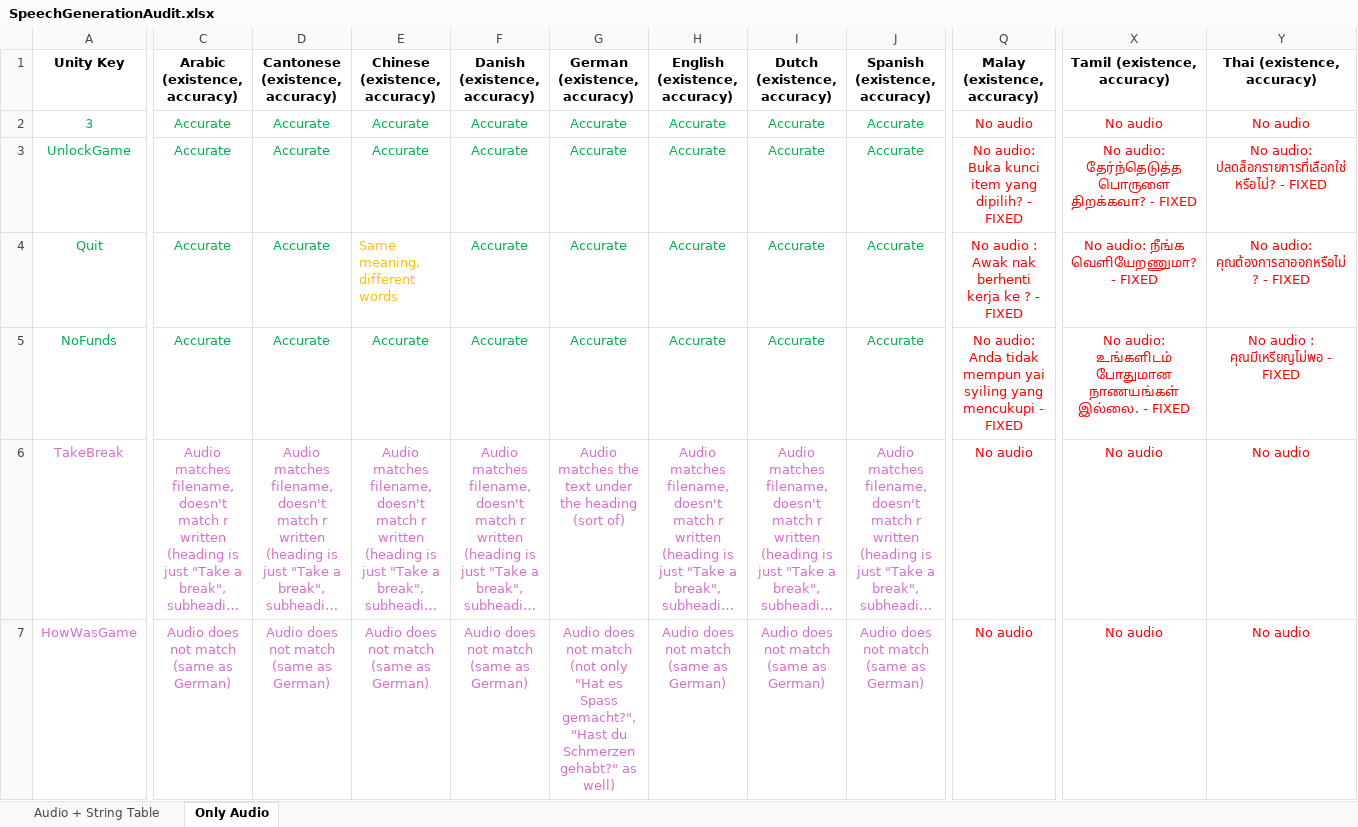
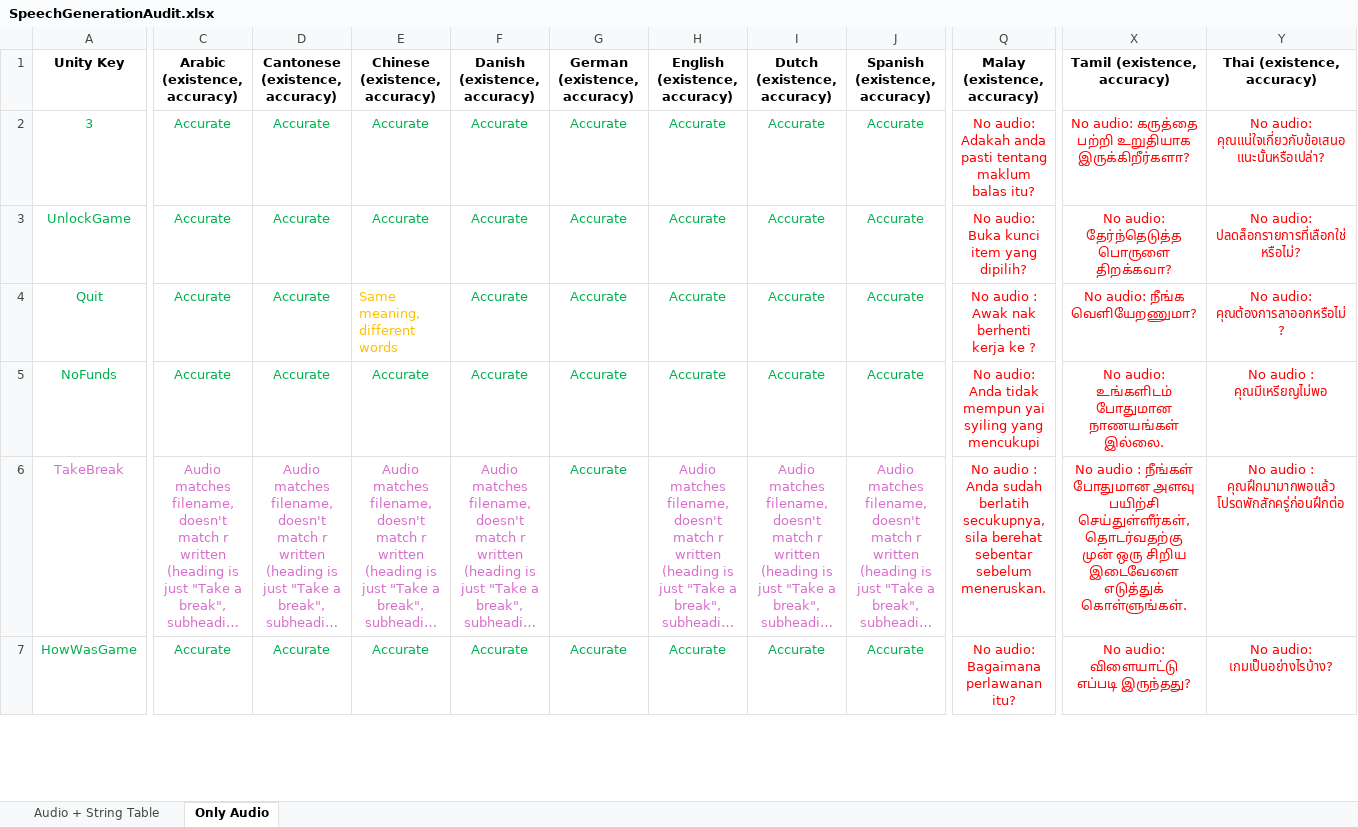
Before and after one commit to mariatddt/speech-generation, an Excel workbook: SpeechGenerationAudit.xlsx, sheet Only Audio, drawn as a sheet; only a part is shown, gaps mark what is left out; long unchanged cells end in …; values as stored, in another font and other column widths than the file's, no borders; the diff covers the shown part only; the diff names each change by its address in the sheet, - before the commit and + after, or states it on an @@ line.

Commit message:
Updates to the speech files

```diff
--- a/SpeechGenerationAudit.xlsx (sheet Only Audio)
+++ b/SpeechGenerationAudit.xlsx (sheet Only Audio)
-Q2 (Malay (existence, accuracy)): No audio
+Q2 (Malay (existence, accuracy)): No audio: Adakah anda pasti tentang maklum balas itu?
-X2 (Tamil (existence, accuracy)): No audio
+X2 (Tamil (existence, accuracy)): No audio: கருத்தை பற்றி உறுதியாக இருக்கிறீர்களா?
-Y2 (Thai (existence, accuracy)): No audio
+Y2 (Thai (existence, accuracy)): No audio: คุณแน่ใจเกี่ยวกับข้อเสนอแนะนั้นหรือเปล่า?
-Q3 (Malay (existence, accuracy)): No audio: Buka kunci item yang dipilih? - FIXED
+Q3 (Malay (existence, accuracy)): No audio: Buka kunci item yang dipilih?
-X3 (Tamil (existence, accuracy)): No audio: தேர்ந்தெடுத்த பொருளை திறக்கவா? - FIXED
+X3 (Tamil (existence, accuracy)): No audio: தேர்ந்தெடுத்த பொருளை திறக்கவா?
-Y3 (Thai (existence, accuracy)): …audio: ปลดล็อกรายการที่เลือกใช่หรือไม่? - FIXED
+Y3 (Thai (existence, accuracy)): …audio: ปลดล็อกรายการที่เลือกใช่หรือไม่?
-Q4 (Malay (existence, accuracy)): No audio : Awak nak berhenti kerja ke ? - FIXED
+Q4 (Malay (existence, accuracy)): No audio : Awak nak berhenti kerja ke ?
-X4 (Tamil (existence, accuracy)): No audio: நீங்க வெளியேறணுமா? - FIXED
+X4 (Tamil (existence, accuracy)): No audio: நீங்க வெளியேறணுமா?
-Y4 (Thai (existence, accuracy)): No audio: คุณต้องการลาออกหรือไม่? - FIXED
+Y4 (Thai (existence, accuracy)): No audio: คุณต้องการลาออกหรือไม่?
-Q5 (Malay (existence, accuracy)): …yang mencukupi - FIXED
+Q5 (Malay (existence, accuracy)): …yang mencukupi
-X5 (Tamil (existence, accuracy)): …நாணயங்கள் இல்லை. - FIXED
+X5 (Tamil (existence, accuracy)): …நாணயங்கள் இல்லை.
-Y5 (Thai (existence, accuracy)): No audio : คุณมีเหรียญไม่พอ - FIXED
+Y5 (Thai (existence, accuracy)): No audio : คุณมีเหรียญไม่พอ
-G6 (German (existence, accuracy)): Audio matches the text under the heading (sort of)
+G6 (German (existence, accuracy)): Accurate
-G6 text colour: #D86ECC
+G6 text colour: #00B050
-Q6 (Malay (existence, accuracy)): No audio
+Q6 (Malay (existence, accuracy)): No audio : Anda sudah berlatih secukupnya, sila berehat sebentar sebelum meneruskan.
-X6 (Tamil (existence, accuracy)): No audio
+X6 (Tamil (existence, accuracy)): No audio : நீங்கள் போதுமான அளவு பயிற்சி செய்துள்ளீர்கள், தொடர்வதற்கு முன் ஒரு சிறிய இடைவேளை எடுத்துக் கொள்ளுங்கள்.
-Y6 (Thai (existence, accuracy)): No audio
+Y6 (Thai (existence, accuracy)): No audio : คุณฝึกมามากพอแล้ว โปรดพักสักครู่ก่อนฝึกต่อ
-A7:J7 text colour: #D86ECC
+A7:J7 text colour: #00B050
-C7 (Arabic (existence, accuracy)): Audio does not match (same as German)
+C7 (Arabic (existence, accuracy)): Accurate
-D7 (Cantonese (existence, accuracy)): Audio does not match (same as German)
+D7 (Cantonese (existence, accuracy)): Accurate
-E7 (Chinese (existence, accuracy)): Audio does not match (same as German)
+E7 (Chinese (existence, accuracy)): Accurate
-F7 (Danish (existence, accuracy)): Audio does not match (same as German)
+F7 (Danish (existence, accuracy)): Accurate
-G7 (German (existence, accuracy)): Audio does not match (not only "Hat es Spass gemacht?", "Hast du Schmerzen gehabt?" as well)
+G7 (German (existence, accuracy)): Accurate
-H7 (English (existence, accuracy)): Audio does not match (same as German)
+H7 (English (existence, accuracy)): Accurate
-I7 (Dutch (existence, accuracy)): Audio does not match (same as German)
+I7 (Dutch (existence, accuracy)): Accurate
-J7 (Spanish (existence, accuracy)): Audio does not match (same as German)
+J7 (Spanish (existence, accuracy)): Accurate
-Q7 (Malay (existence, accuracy)): No audio
+Q7 (Malay (existence, accuracy)): No audio: Bagaimana perlawanan itu?
-X7 (Tamil (existence, accuracy)): No audio
+X7 (Tamil (existence, accuracy)): No audio: விளையாட்டு எப்படி இருந்தது?
-Y7 (Thai (existence, accuracy)): No audio
+Y7 (Thai (existence, accuracy)): No audio: เกมเป็นอย่างไรบ้าง?
```
Also changed, not shown: 17 edited cells and cell formats elsewhere in this sheet, 12 other files.
